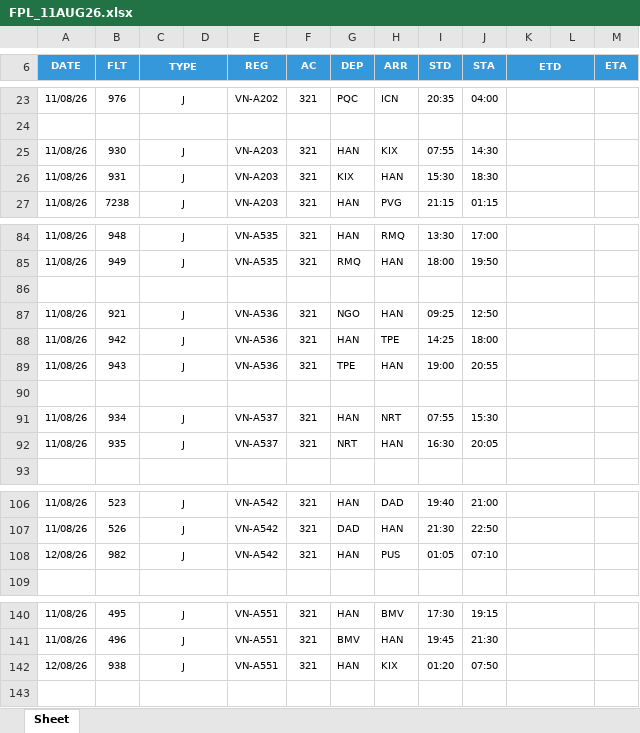
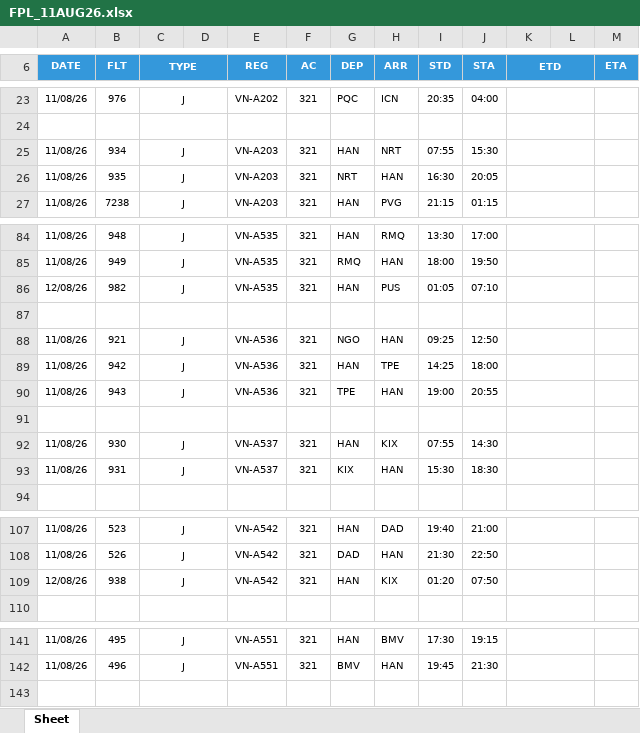
Before and after one commit to tlgsvj/lc, an Excel workbook: Data/FlightPlan/FPL_11AUG26.xlsx, sheet Sheet, drawn as a sheet; only a part is shown, gaps mark what is left out; values as stored, in another font and other column widths than the file's, no borders; charts and pictures not drawn; removed rows and columns are numbered as before the commit, all else as after; the diff covers the shown part only; the diff names each change by its address in the sheet, - before the commit and + after, or states it on an @@ line.

Commit message:
Update FPL_11AUG26.xlsx

```diff
--- a/Data/FlightPlan/FPL_11AUG26.xlsx (sheet Sheet)
+++ b/Data/FlightPlan/FPL_11AUG26.xlsx (sheet Sheet)
-B25 (FLT): 930
+B25 (FLT): 934
-H25 (ARR): KIX
+H25 (ARR): NRT
-J25 (STA): 14:30
+J25 (STA): 15:30
-B26 (FLT): 931
+B26 (FLT): 935
-G26 (DEP): KIX
+G26 (DEP): NRT
-I26 (STD): 15:30
+I26 (STD): 16:30
-J26 (STA): 18:30
+J26 (STA): 20:05
+row 86: 12/08/26 | 982 | J |  | VN-A535 | 321 | HAN | PUS | 01:05 | 07:10
-B92 (FLT): 934
+B92 (FLT): 930
-H92 (ARR): NRT
+H92 (ARR): KIX
-J92 (STA): 15:30
+J92 (STA): 14:30
-B93 (FLT): 935
+B93 (FLT): 931
-G93 (DEP): NRT
+G93 (DEP): KIX
-I93 (STD): 16:30
+I93 (STD): 15:30
-J93 (STA): 20:05
+J93 (STA): 18:30
-B109 (FLT): 982
+B109 (FLT): 938
-H109 (ARR): PUS
+H109 (ARR): KIX
-I109 (STD): 01:05
+I109 (STD): 01:20
-J109 (STA): 07:10
+J109 (STA): 07:50
-row 142: 12/08/26 | 938 | J |  | VN-A551 | 321 | HAN | KIX | 01:20 | 07:50
```
Also changed, not shown: 6 edited cells elsewhere in this sheet.
